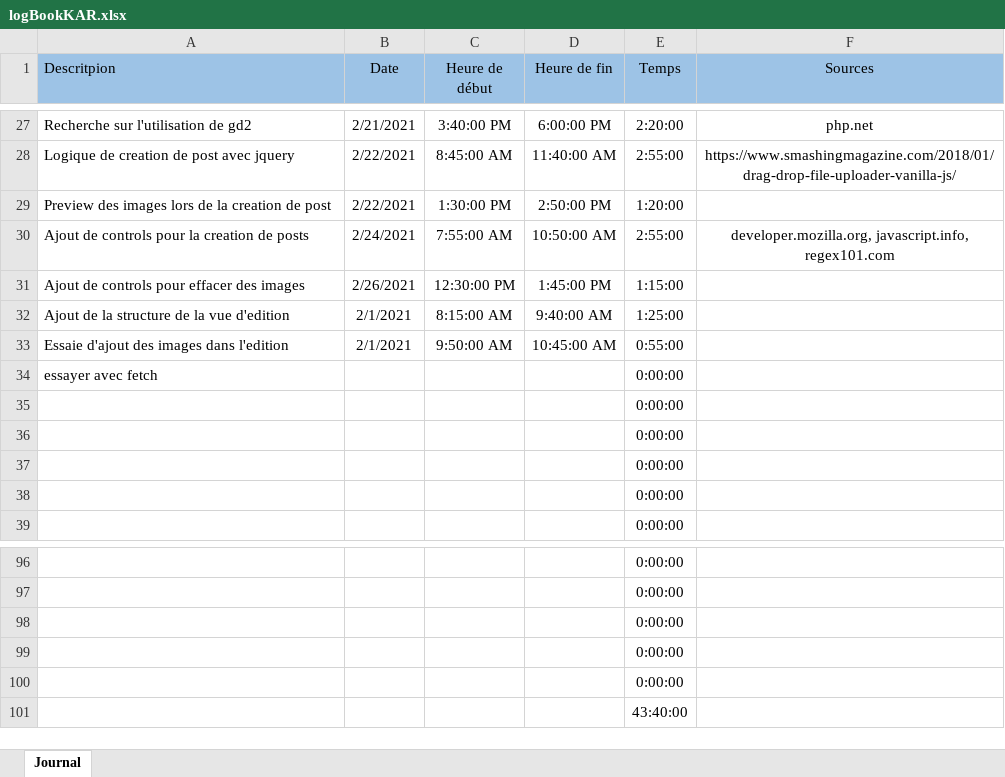
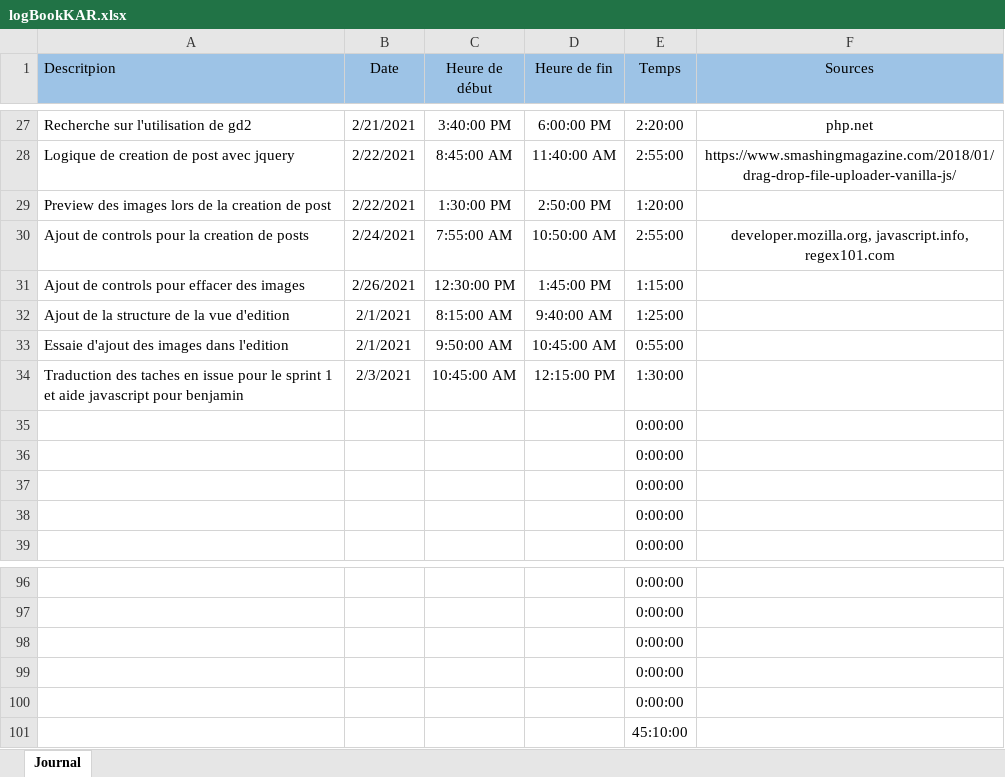
Before and after one commit to Mondotosz/Web-Observation, an Excel workbook: doc/logBook/logBookKAR.xlsx, sheet Journal, drawn as a sheet; only a part is shown, gaps mark what is left out; values as stored, in another font and other column widths than the file's, no borders; table styles not drawn; removed rows and columns are numbered as before the commit, all else as after; the diff names each change by its address in the sheet, - before the commit and + after, or states it on an @@ line.

Commit message:
updated logbook

```diff
--- a/doc/logBook/logBookKAR.xlsx (sheet Journal)
+++ b/doc/logBook/logBookKAR.xlsx (sheet Journal)
-row 34: essayer avec fetch |  |  |  | 0:00:00
+row 34: Traduction des taches en issue pour le sprint 1 et aide javascript pour benjamin | 2/3/2021 | 10:45:00 AM | 12:15:00 PM | 1:30:00
-E101 (Temps): 43:40:00
+E101 (Temps): 45:10:00
```
